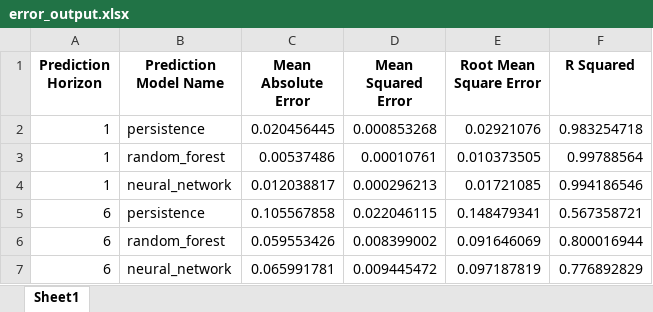
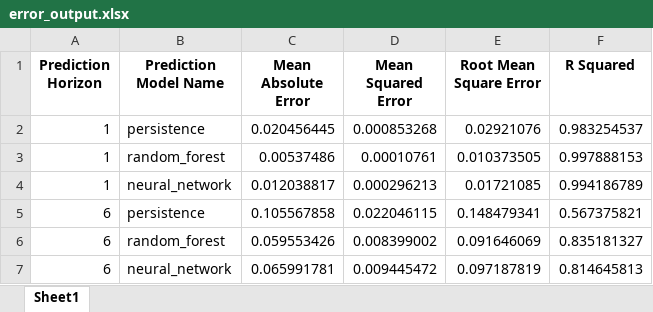
Before and after one commit to NannaWH/Project03_46W38, an Excel workbook: outputs/error_output.xlsx, sheet Sheet1, drawn as a sheet; values as stored, in another font and other column widths than the file's, no borders; the diff names each change by its address in the sheet, - before the commit and + after, or states it on an @@ line.

Commit message:
Updated error measures function, updated graph colours, updated README file

```diff
--- a/outputs/error_output.xlsx (sheet Sheet1)
+++ b/outputs/error_output.xlsx (sheet Sheet1)
-F2 (R Squared): 0.983254718
+F2 (R Squared): 0.983254537
-F3 (R Squared): 0.99788564
+F3 (R Squared): 0.997888153
-F4 (R Squared): 0.994186546
+F4 (R Squared): 0.994186789
-F5 (R Squared): 0.567358721
+F5 (R Squared): 0.567375821
-F6 (R Squared): 0.800016944
+F6 (R Squared): 0.835181327
-F7 (R Squared): 0.776892829
+F7 (R Squared): 0.814645813
```
Also changed, not shown: 7 other files.
